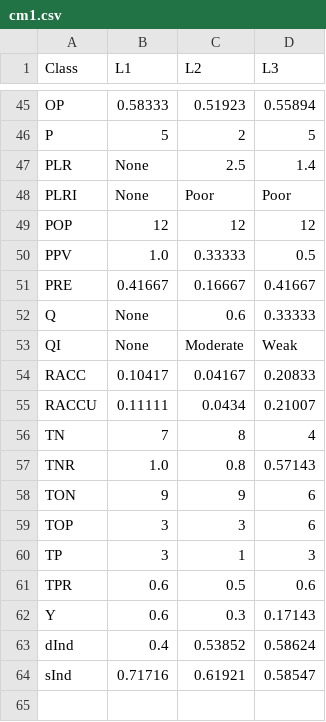
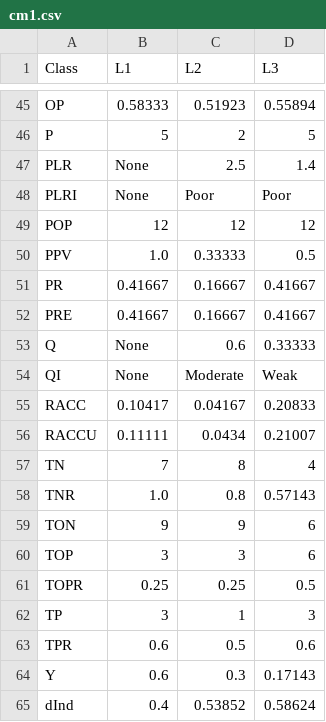
Before and after one commit to sepandhaghighi/pycm, a CSV file: Document/Document_files/cm1.csv, drawn as a sheet; only a part is shown, gaps mark what is left out; the shorter side is filled out with more unchanged rows.

```diff
--- a/Document/Document_files/cm1.csv
+++ b/Document/Document_files/cm1.csv
@@ -50,2 +50,3 @@ POP,12,12,12
 PPV,1.0,0.33333,0.5
+PR,0.41667,0.16667,0.41667
 PRE,0.41667,0.16667,0.41667
@@ -59,2 +60,3 @@ TON,9,9,6
 TOP,3,3,6
+TOPR,0.25,0.25,0.5
 TP,3,1,3
```
Also changed, not shown: Document/Document_files/cm1_header.csv, Otherfiles/test.csv, 33 other files.
